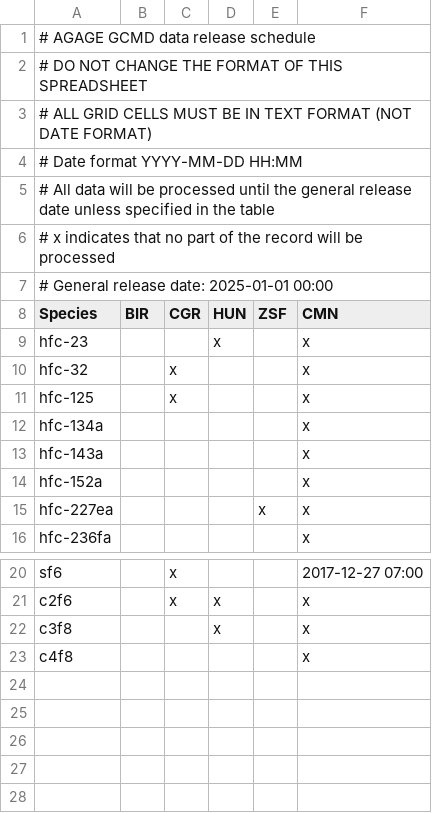
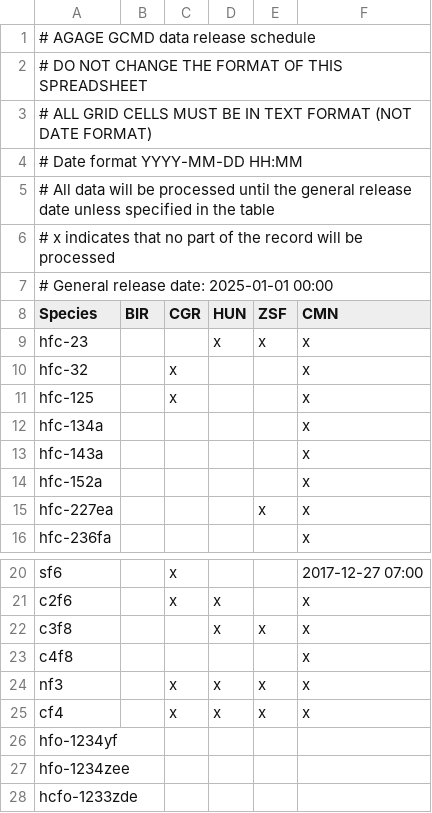
Before and after one commit to ACRG-Bristol/paris-archive, a CSV file: data/paris/data_release_schedule/data_release_schedule_GCMS-Medusa-flask.csv, drawn as a sheet; only a part is shown, gaps mark what is left out.

```diff
--- a/data/paris/data_release_schedule/data_release_schedule_GCMS-Medusa-flask.csv
+++ b/data/paris/data_release_schedule/data_release_schedule_GCMS-Medusa-flask.csv
@@ -8,3 +8,3 @@
 Species,BIR,CGR,HUN,ZSF,CMN
-hfc-23,,,x,,x
+hfc-23,,,x,x,x
 hfc-32,,x,,,x
@@ -21,3 +21,8 @@ sf6,,x,,,2017-12-27 07:00
 c2f6,,x,x,,x
-c3f8,,,x,,x
+c3f8,,,x,x,x
 c4f8,,,,,x
+nf3,,x,x,x,x
+cf4,,x,x,x,x
+hfo-1234yf,,,,,
+hfo-1234zee,,,,,
+hcfo-1233zde,,,,,
```
Also changed, not shown: data/paris/data_exclude/data_exclude_ZSF.csv.
